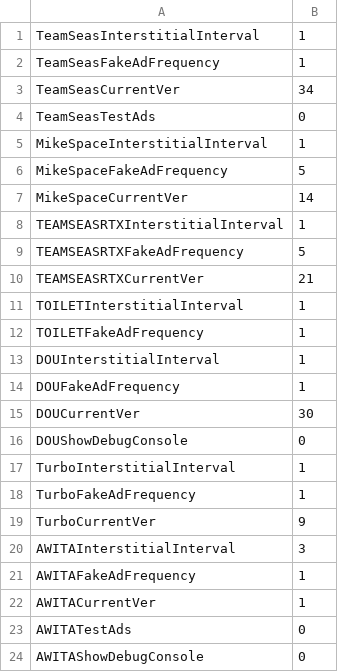
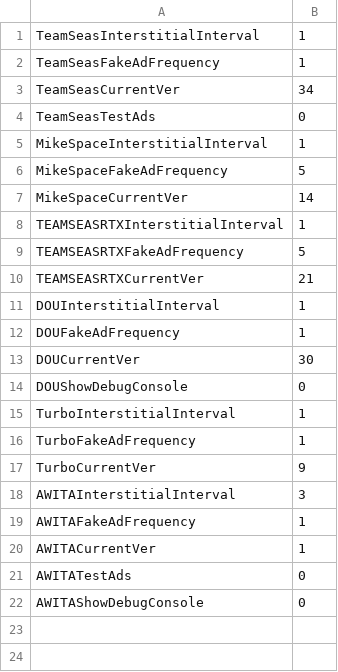
Before and after one commit to JasperRaccoon/jasperraccoon.github.io, a CSV file: Data/AdData.csv, drawn as a sheet.

Commit message:
Update AdData.csv

```diff
--- a/Data/AdData.csv
+++ b/Data/AdData.csv
@@ -10,4 +10,2 @@ TEAMSEASRTXFakeAdFrequency,5
 TEAMSEASRTXCurrentVer,21
-TOILETInterstitialInterval,1
-TOILETFakeAdFrequency,1
 DOUInterstitialInterval,1
```
